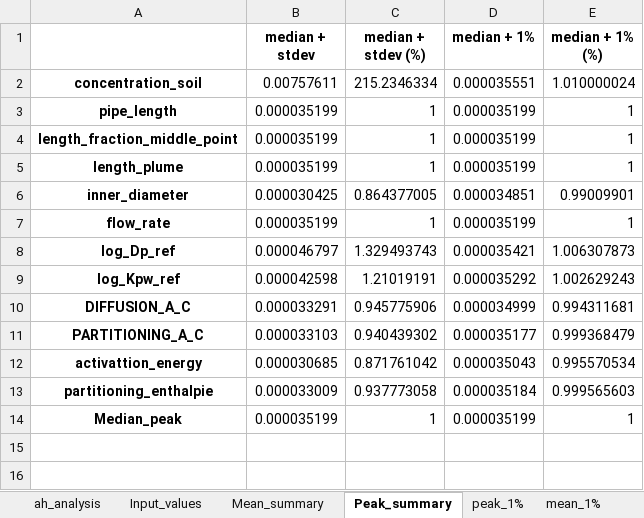
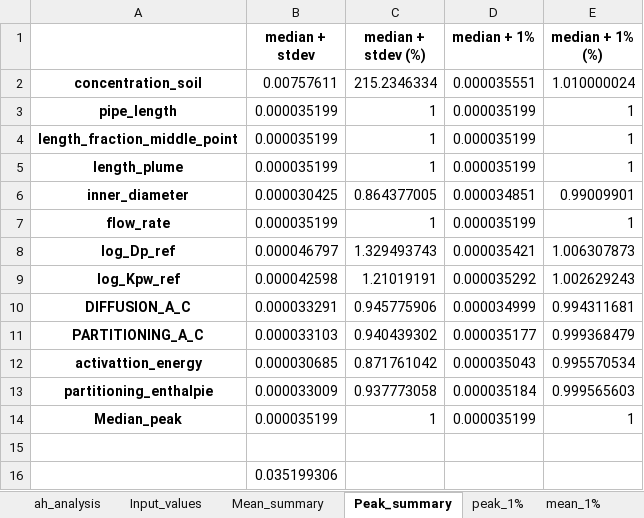
Before and after one commit to KWR-Water/pipepermcalc, an Excel workbook: research/Monte_carlo/output/sensitivity_results_ah.xlsx, sheet Peak_summary, drawn as a sheet; values as stored, in another font and other column widths than the file's, no borders; the diff names each change by its address in the sheet, - before the commit and + after, or states it on an @@ line.

```diff
--- a/research/Monte_carlo/output/sensitivity_results_ah.xlsx (sheet Peak_summary)
+++ b/research/Monte_carlo/output/sensitivity_results_ah.xlsx (sheet Peak_summary)
+row 15: (empty)
+row 16:  | 0.035199306
```
Also changed, not shown: sheet ah_analysis, formulas that keep their value, charts or pictures, research/Monte_carlo/inputs/NBNL_plume_SA.xlsx, research/Monte_carlo/output/sensitivity_results.xlsx, 9 other files.
